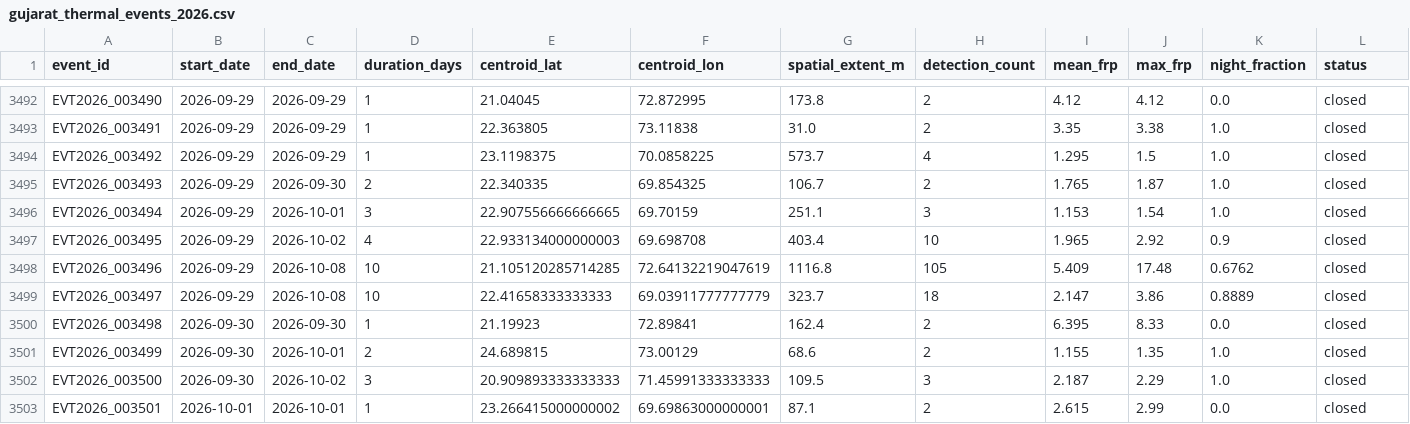
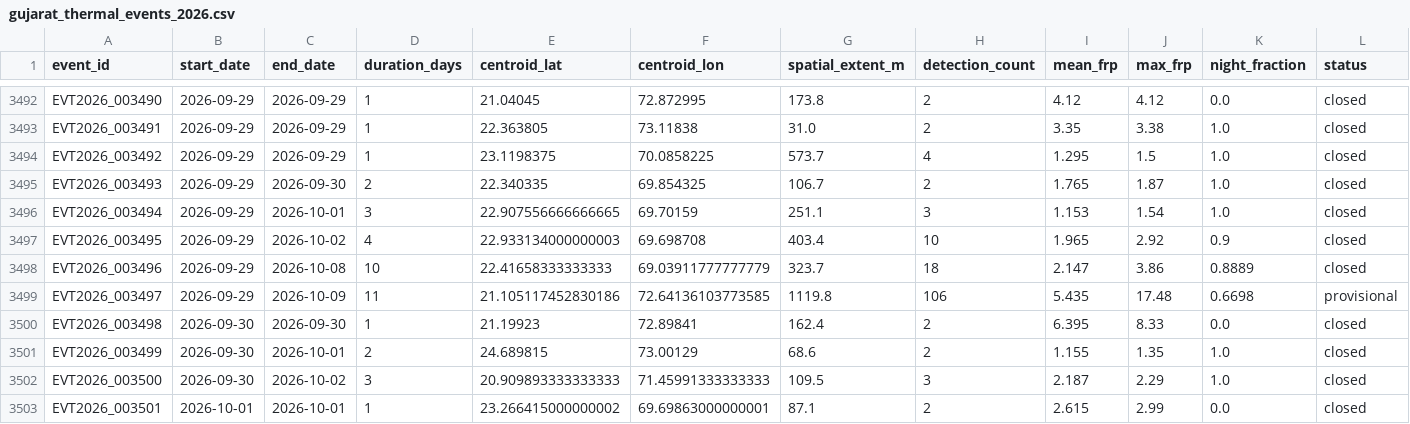
Before and after one commit to suvarchaw/Thermoscope, a CSV file: data/processed/gujarat_thermal_events_2026.csv, drawn as a sheet; only a part is shown, gaps mark what is left out.

```diff
--- a/data/processed/gujarat_thermal_events_2026.csv
+++ b/data/processed/gujarat_thermal_events_2026.csv
@@ -3497,4 +3497,4 @@ EVT2026_003494,2026-09-29,2026-10-01,3,22.907556666666665,69.70159,251.1,3,1.153
 EVT2026_003495,2026-09-29,2026-10-02,4,22.933134000000003,69.698708,403.4,10,1.965,2.92,0.9,closed
-EVT2026_003496,2026-09-29,2026-10-08,10,21.105120285714285,72.64132219047619,1116.8,105,5.409,17.48,0.6762,closed
-EVT2026_003497,2026-09-29,2026-10-08,10,22.41658333333333,69.03911777777779,323.7,18,2.147,3.86,0.8889,closed
+EVT2026_003496,2026-09-29,2026-10-08,10,22.41658333333333,69.03911777777779,323.7,18,2.147,3.86,0.8889,closed
+EVT2026_003497,2026-09-29,2026-10-09,11,21.105117452830186,72.64136103773585,1119.8,106,5.435,17.48,0.6698,provisional
 EVT2026_003498,2026-09-30,2026-09-30,1,21.19923,72.89841,162.4,2,6.395,8.33,0.0,closed
```
Also changed, not shown: data/processed/gujarat_event_evidence_2026.csv, 3 other files.
